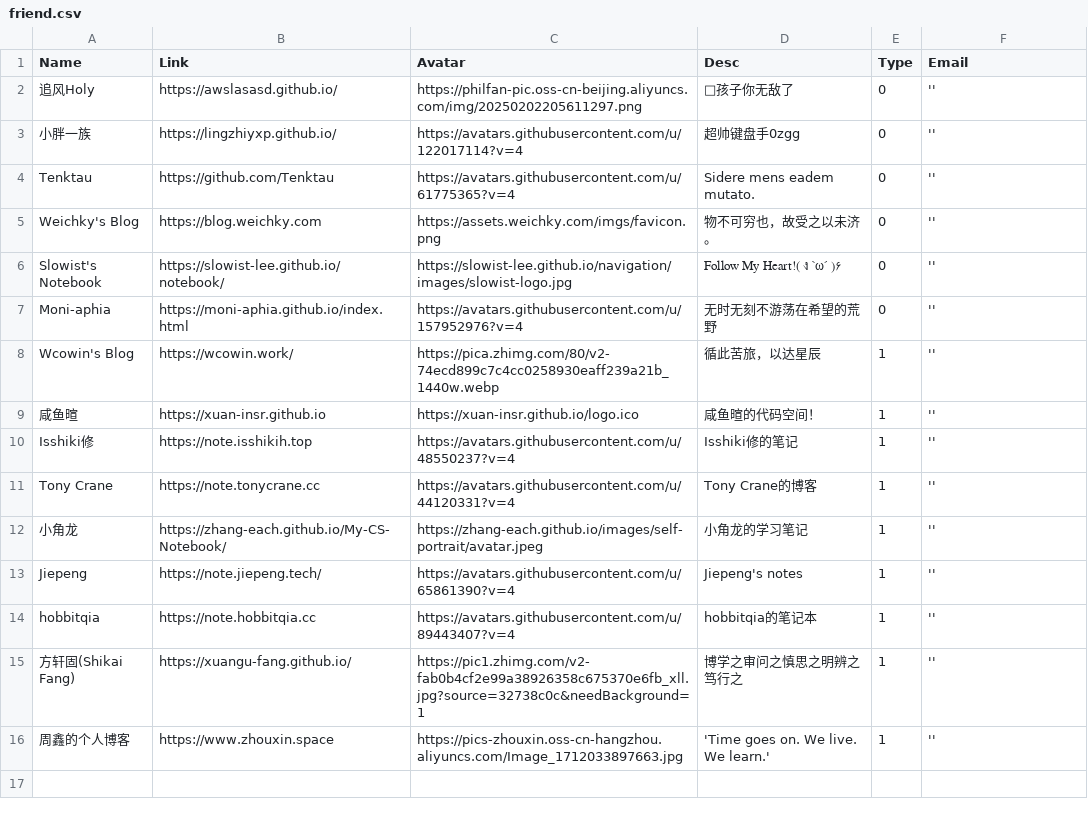
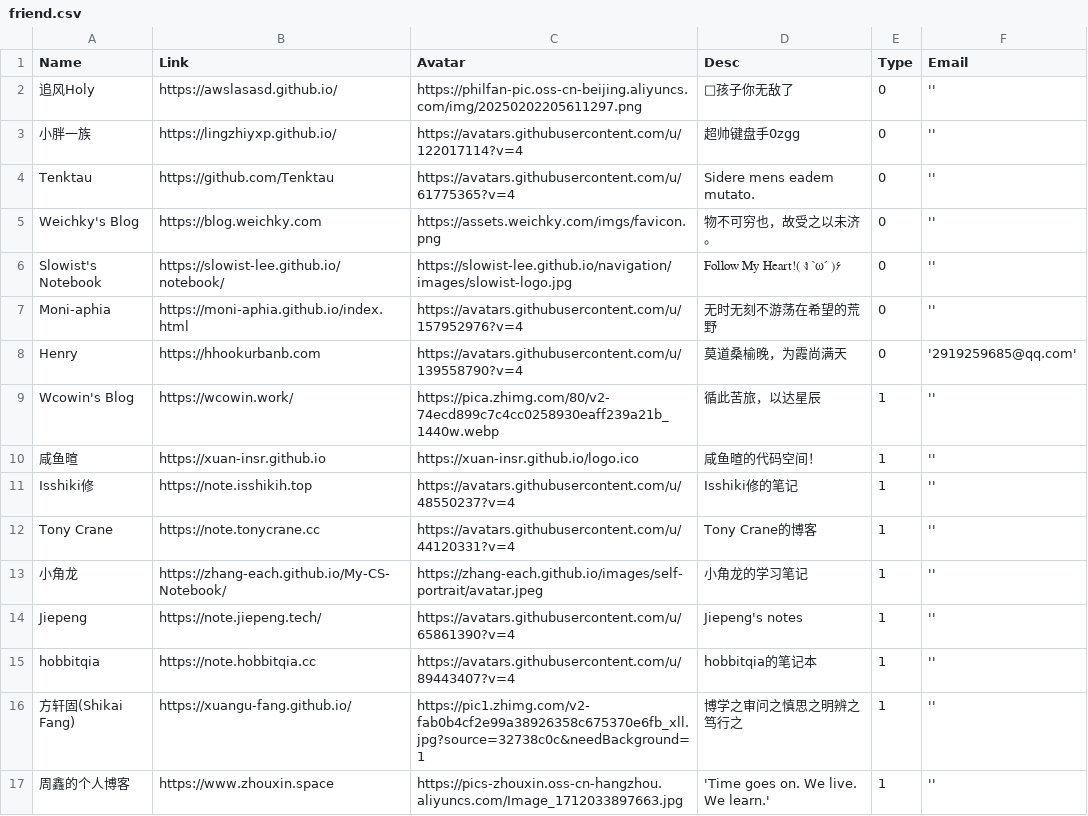
Before and after one commit to Phil-Fan/Phil-Fan.github.io, a CSV file: docs/friend.csv, drawn as a sheet; the diff names each change by its address in the sheet, - before the commit and + after, or states it on an @@ line.

```diff
--- a/docs/friend.csv
+++ b/docs/friend.csv
+row 8: Henry | https://hhookurbanb.com | https://avatars.githubusercontent.com/u/139558790?v=4 | 莫道桑榆晚，为霞尚满天 | 0 | '2919259685@qq.com'
```
Also changed, not shown: 9 other files.
